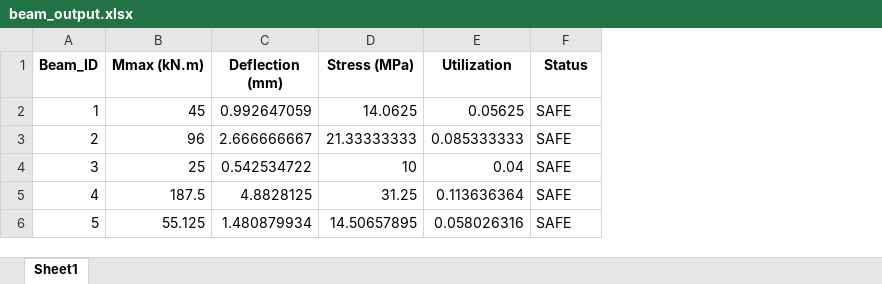
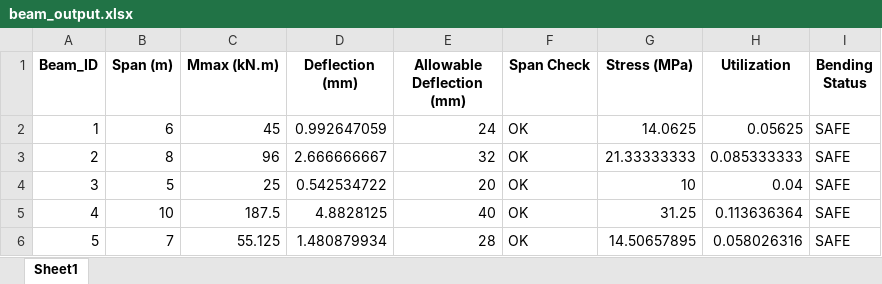
Before and after one commit to mohamedwaleedkhallaf/midterm-exam-, an Excel workbook: beam_output.xlsx, sheet Sheet1, drawn as a sheet; values as stored, in another font and other column widths than the file's, no borders; addresses are those after the commit; the diff names each change by its address in the sheet, - before the commit and + after, or states it on an @@ line.

Commit message:
span limit check

```diff
--- a/beam_output.xlsx (sheet Sheet1)
+++ b/beam_output.xlsx (sheet Sheet1)
+column B (Span (m)), rows 2-6: 6 | 8 | 5 | 10 | 7
+column E (Allowable Deflection (mm)), rows 2-6: 24 | 32 | 20 | 40 | 28
+column F (Span Check), rows 2-6: all OK
-I1: Status
+I1: Bending Status
```
Also changed, not shown: 2 other files.
